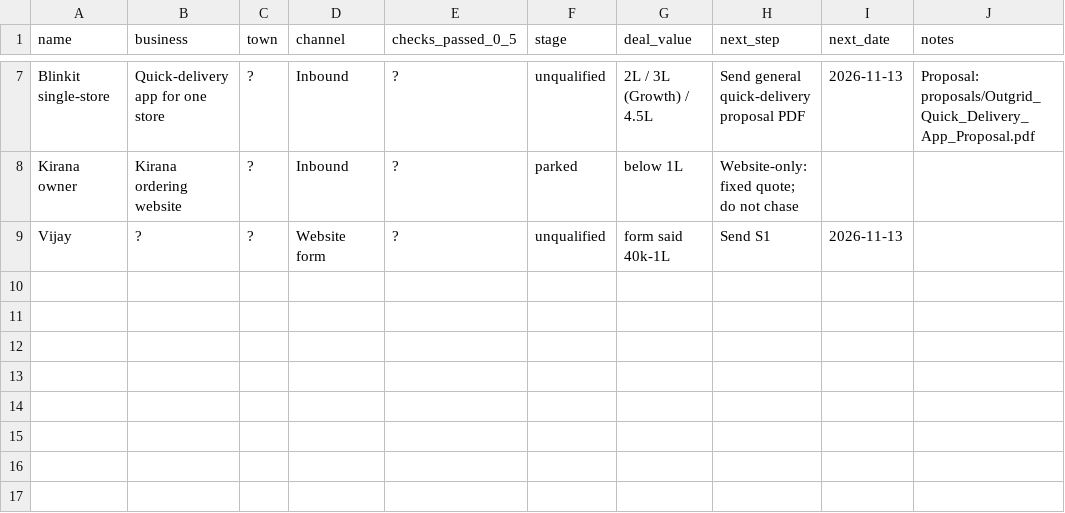
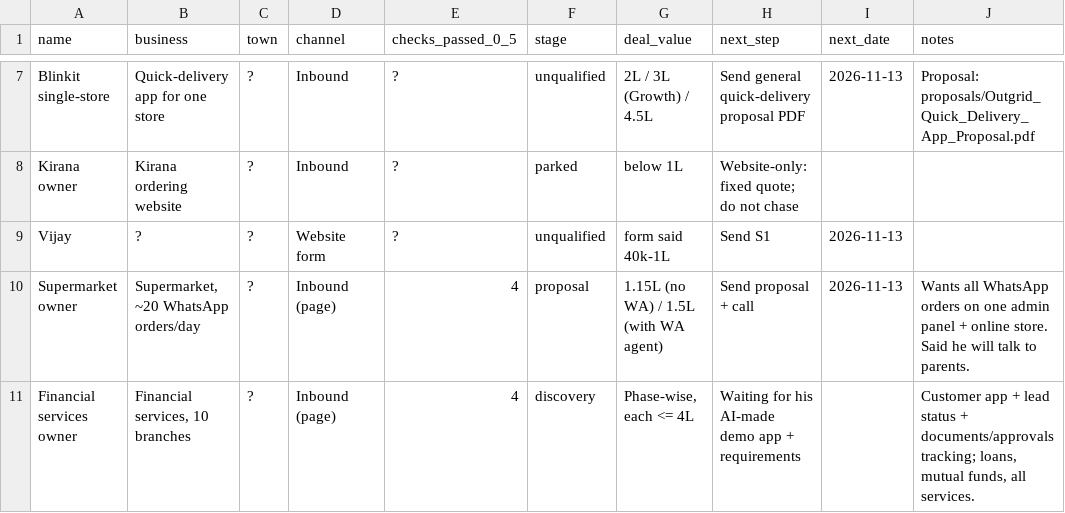
Before and after one commit to prasanna-wagh27/team, a CSV file: sales/tracker.csv, drawn as a sheet; only a part is shown, gaps mark what is left out.

```diff
--- a/sales/tracker.csv
+++ b/sales/tracker.csv
@@ -9 +9,3 @@ Kirana owner,Kirana ordering website,?,Inbound,?,parked,below 1L,Website-only: f
 Vijay,?,?,Website form,?,unqualified,form said 40k-1L,Send S1,2026-11-13,
+Supermarket owner,"Supermarket, ~20 WhatsApp orders/day",?,Inbound (page),4,proposal,1.15L (no WA) / 1.5L (with WA agent),Send proposal + call,2026-11-13,Wants all WhatsApp orders on one admin panel + online store. Said he will talk to parents.
+Financial services owner,"Financial services, 10 branches",?,Inbound (page),4,discovery,"Phase-wise, each <= 4L",Waiting for his AI-made demo app + requirements,,"Customer app + lead status + documents/approvals tracking; loans, mutual funds, all services."
```
